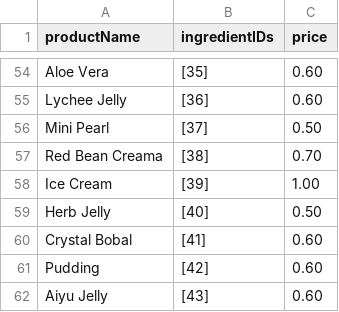
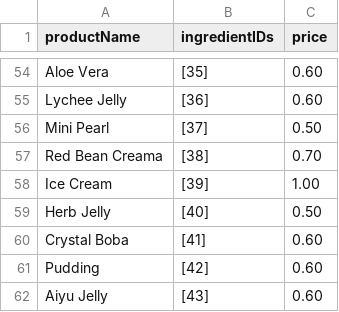
Before and after one commit to DineshBa25/Sharetea-Cashier-Client, a CSV file: order_gen/products.csv, drawn as a sheet; only a part is shown, gaps mark what is left out; the diff covers the shown part only.

```diff
--- a/order_gen/products.csv
+++ b/order_gen/products.csv
@@ -59,3 +59,3 @@ Ice Cream,[39],1.00
 Herb Jelly,[40],0.50
-Crystal Bobal,[41],0.60
+Crystal Boba,[41],0.60
 Pudding,[42],0.60
```
Also changed, not shown: 51 edited cells elsewhere in this file, order_gen/ingredients.csv, 1 other file.
